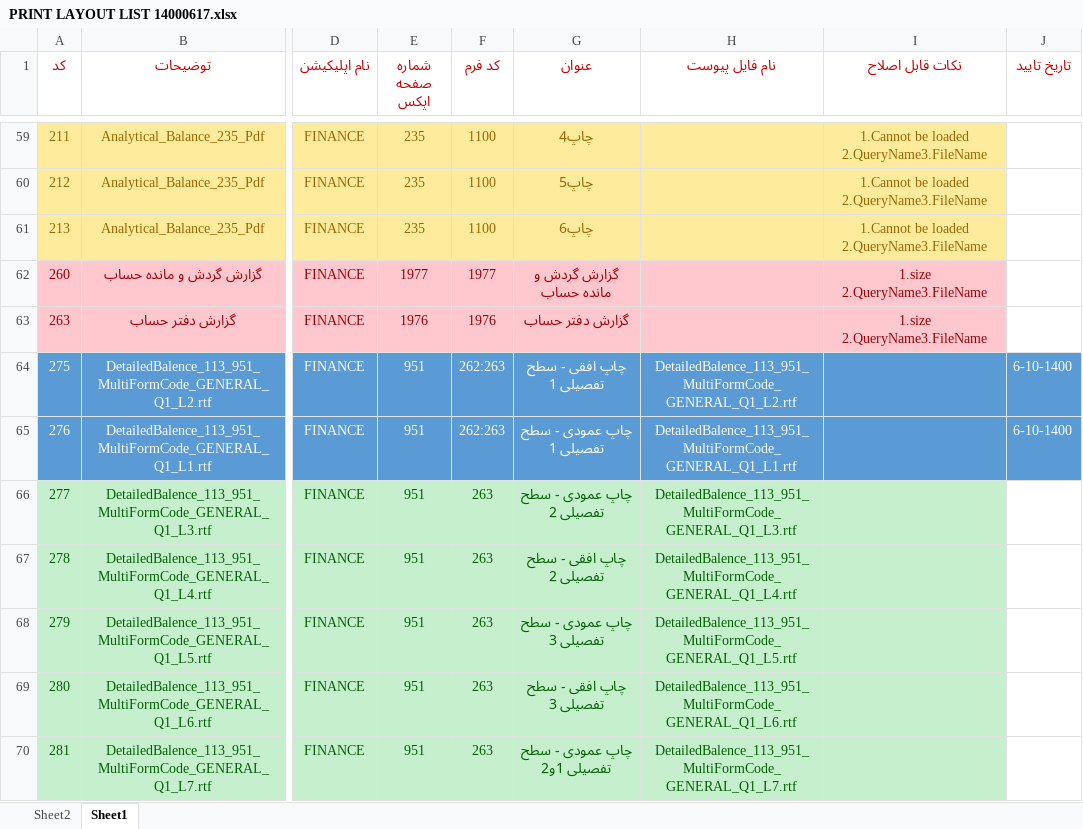
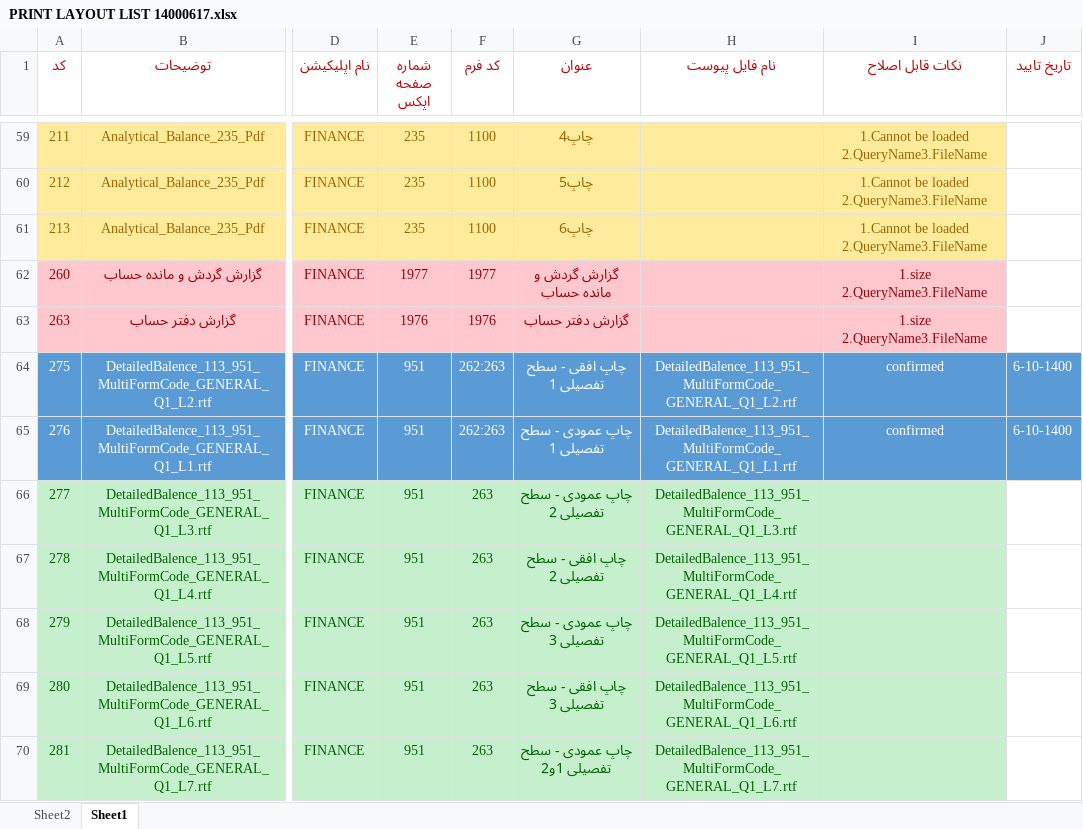
Before and after one commit to MinaAbdi70/fara_chap_rps, an Excel workbook: PRINT LAYOUT LIST 14000617.xlsx, sheet Sheet1, drawn as a sheet; only a part is shown, gaps mark what is left out; values as stored, in another font and other column widths than the file's, no borders; the diff names each change by its address in the sheet, - before the commit and + after, or states it on an @@ line.

Commit message:
Add files via upload

```diff
--- a/PRINT LAYOUT LIST 14000617.xlsx (sheet Sheet1)
+++ b/PRINT LAYOUT LIST 14000617.xlsx (sheet Sheet1)
-I64:I65 (نکات قابل اصلاح): (empty)
+I64:I65 (نکات قابل اصلاح): confirmed
```
